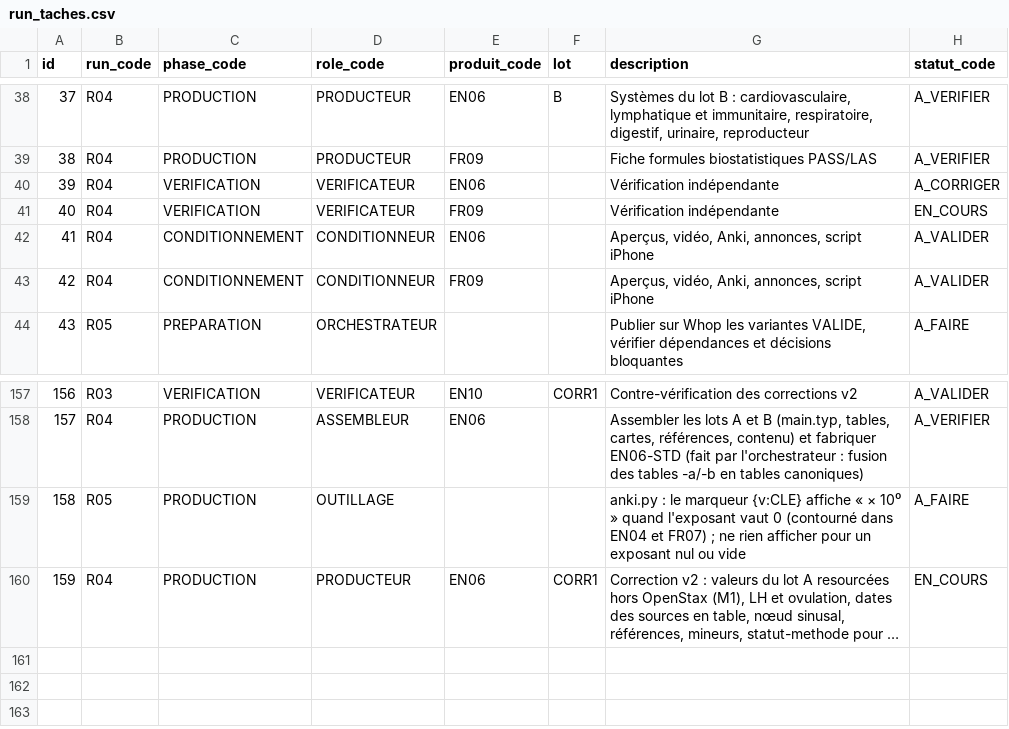
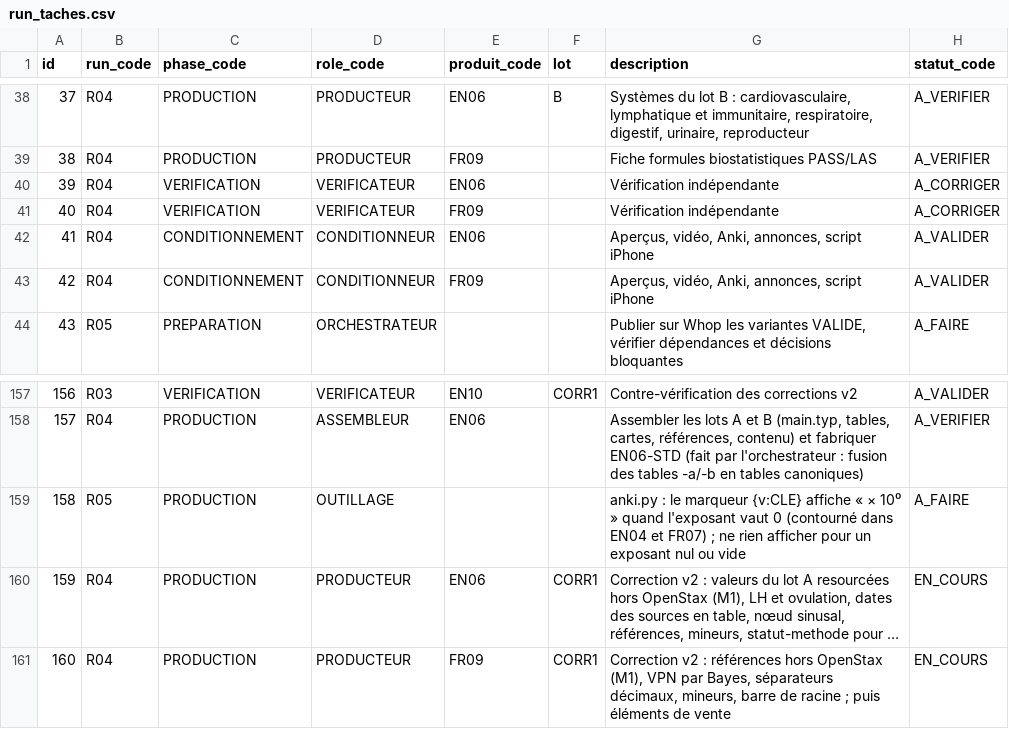
Before and after one commit to pataplume/mindshelf, a CSV file: data/run_taches.csv, drawn as a sheet; only a part is shown, gaps mark what is left out; long unchanged cells end in …; the diff names each change by its address in the sheet, - before the commit and + after, or states it on an @@ line.

```diff
--- a/data/run_taches.csv
+++ b/data/run_taches.csv
-H41 (statut_code): EN_COURS
+H41 (statut_code): A_CORRIGER
+row 161: 160 | R04 | PRODUCTION | PRODUCTEUR | FR09 | CORR1 | Correction v2 : références hors OpenStax (M1), VPN par Bayes, séparateurs décimaux, mineurs, barre de racine ; puis éléments de vente | EN_COURS
```
Also changed, not shown: data/produits.csv, data/revues.csv, 3 other files.
